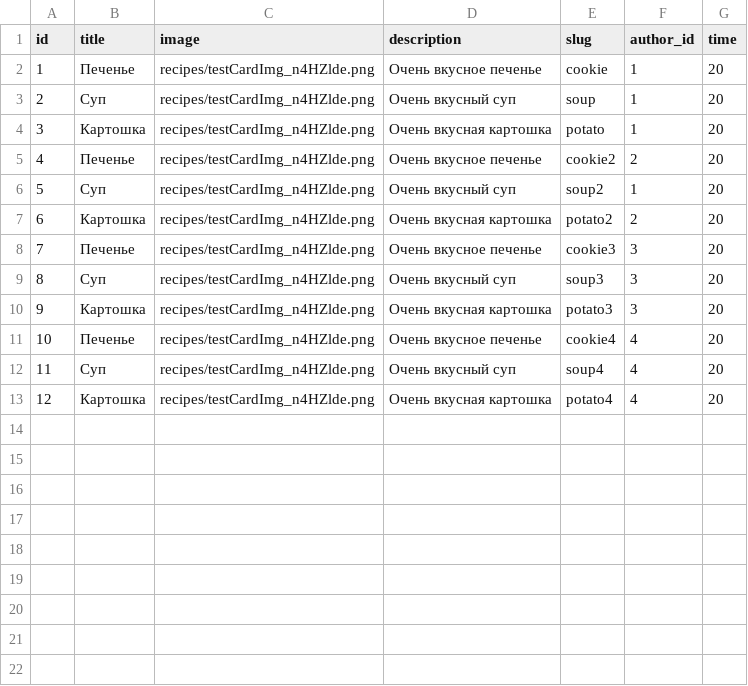
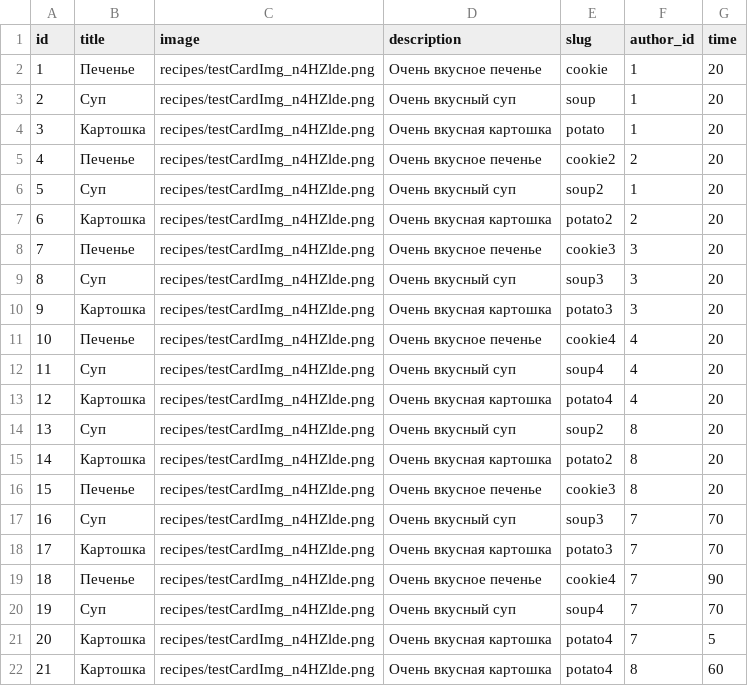
Before and after one commit to AnnaKPolyakova/foodgram-project, a CSV file: test_data/recipes.csv, drawn as a sheet; the diff names each change by its address in the sheet, - before the commit and + after, or states it on an @@ line.

```diff
--- a/test_data/recipes.csv
+++ b/test_data/recipes.csv
+row 14: 13 | Суп | recipes/testCardImg_n4HZlde.png | Очень вкусный суп | soup2 | 8 | 20
+row 15: 14 | Картошка | recipes/testCardImg_n4HZlde.png | Очень вкусная картошка | potato2 | 8 | 20
+row 16: 15 | Печенье | recipes/testCardImg_n4HZlde.png | Очень вкусное печенье | cookie3 | 8 | 20
+row 17: 16 | Суп | recipes/testCardImg_n4HZlde.png | Очень вкусный суп | soup3 | 7 | 70
+row 18: 17 | Картошка | recipes/testCardImg_n4HZlde.png | Очень вкусная картошка | potato3 | 7 | 70
+row 19: 18 | Печенье | recipes/testCardImg_n4HZlde.png | Очень вкусное печенье | cookie4 | 7 | 90
+row 20: 19 | Суп | recipes/testCardImg_n4HZlde.png | Очень вкусный суп | soup4 | 7 | 70
+row 21: 20 | Картошка | recipes/testCardImg_n4HZlde.png | Очень вкусная картошка | potato4 | 7 | 5
+row 22: 21 | Картошка | recipes/testCardImg_n4HZlde.png | Очень вкусная картошка | potato4 | 8 | 60
```
Also changed, not shown: test_data/user.csv, 9 other files.
